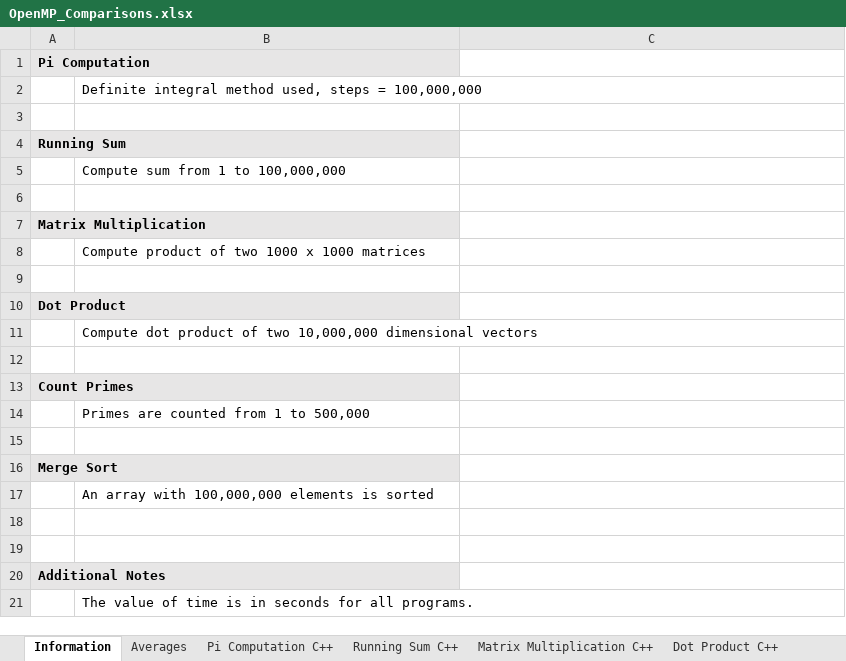
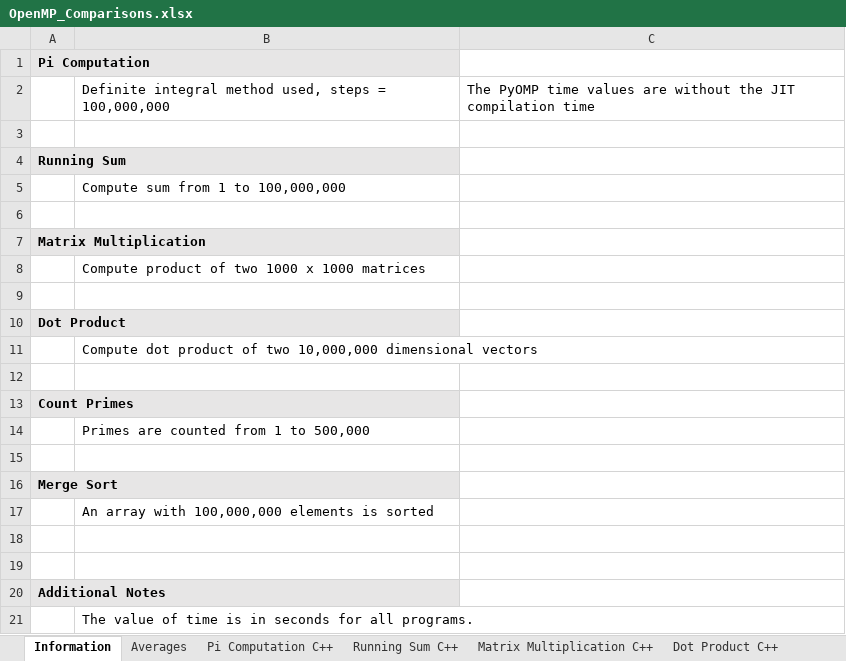
Before and after one commit to SankalpKothari0904/Parallel-Programming-Constructs, an Excel workbook: Experiments/OpenMP_Comparisons.xlsx, sheet Information, drawn as a sheet; values as stored, in another font and other column widths than the file's, no borders; the diff names each change by its address in the sheet, - before the commit and + after, or states it on an @@ line.

Commit message:
data: add time data for serial python and parallel pyomp implementations for pi computation

```diff
--- a/Experiments/OpenMP_Comparisons.xlsx (sheet Information)
+++ b/Experiments/OpenMP_Comparisons.xlsx (sheet Information)
-C2: (empty)
+C2: The PyOMP time values are without the JIT compilation time
```
Also changed, not shown: sheet Pi Computation C++, sheet Averages, 2 other files.
